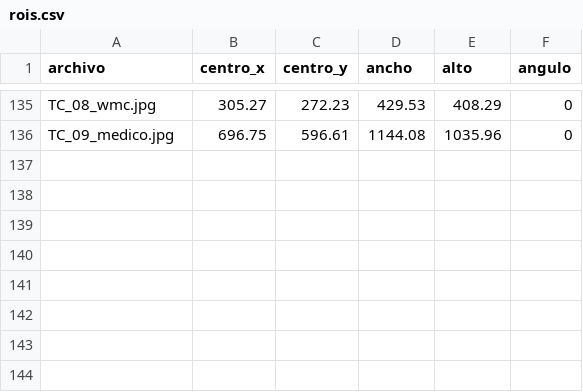
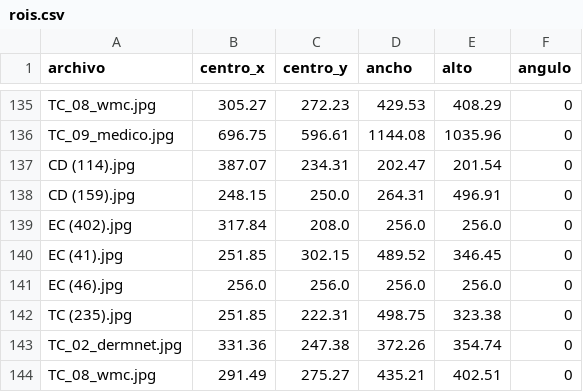
Before and after one commit to suthurralt/PSIB2026Q2-TPI-Grupo9-DelCarril-Ecobar-Uthurralt, a CSV file: rois.csv, drawn as a sheet; only a part is shown, gaps mark what is left out; the diff names each change by its address in the sheet, - before the commit and + after, or states it on an @@ line.

```diff
--- a/rois.csv
+++ b/rois.csv
+row 137: CD (114).jpg | 387.07 | 234.31 | 202.47 | 201.54 | 0
+row 138: CD (159).jpg | 248.15 | 250.0 | 264.31 | 496.91 | 0
+row 139: EC (402).jpg | 317.84 | 208.0 | 256.0 | 256.0 | 0
+row 140: EC (41).jpg | 251.85 | 302.15 | 489.52 | 346.45 | 0
+row 141: EC (46).jpg | 256.0 | 256.0 | 256.0 | 256.0 | 0
+row 142: TC (235).jpg | 251.85 | 222.31 | 498.75 | 323.38 | 0
+row 143: TC_02_dermnet.jpg | 331.36 | 247.38 | 372.26 | 354.74 | 0
+row 144: TC_08_wmc.jpg | 291.49 | 275.27 | 435.21 | 402.51 | 0
```
Also changed, not shown: 8 other files.
